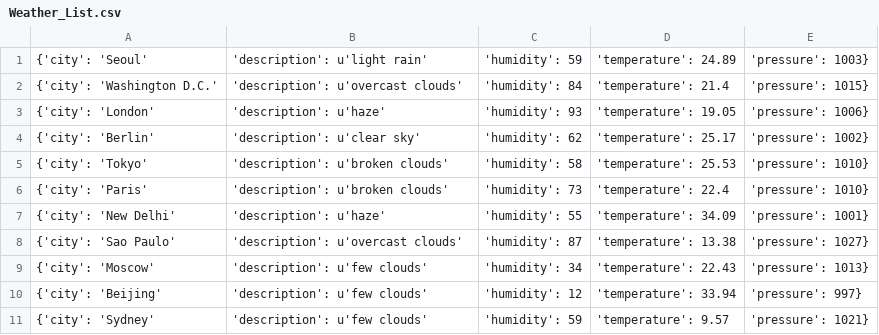
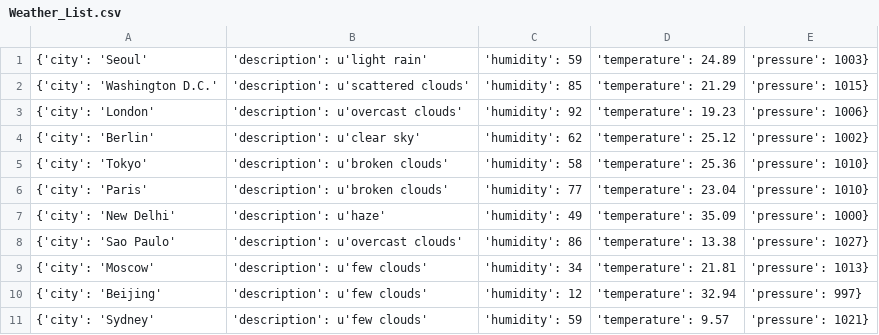
Before and after one commit to Alfie1996/Mega.github.io, a CSV file: Weather_List.csv, drawn as a sheet.

Commit message:
Auto commit at 2023-06-20 08:50:02.067998

```diff
--- a/Weather_List.csv
+++ b/Weather_List.csv
@@ -1,11 +1,11 @@
 {'city': 'Seoul', 'description': u'light rain', 'humidity': 59, 'temperature': 24.89, 'pressure': 1003}
-{'city': 'Washington D.C.', 'description': u'overcast clouds', 'humidity': 84, 'temperature': 21.4, 'pressure': 1015}
-{'city': 'London', 'description': u'haze', 'humidity': 93, 'temperature': 19.05, 'pressure': 1006}
-{'city': 'Berlin', 'description': u'clear sky', 'humidity': 62, 'temperature': 25.17, 'pressure': 1002}
-{'city': 'Tokyo', 'description': u'broken clouds', 'humidity': 58, 'temperature': 25.53, 'pressure': 1010}
-{'city': 'Paris', 'description': u'broken clouds', 'humidity': 73, 'temperature': 22.4, 'pressure': 1010}
-{'city': 'New Delhi', 'description': u'haze', 'humidity': 55, 'temperature': 34.09, 'pressure': 1001}
-{'city': 'Sao Paulo', 'description': u'overcast clouds', 'humidity': 87, 'temperature': 13.38, 'pressure': 1027}
-{'city': 'Moscow', 'description': u'few clouds', 'humidity': 34, 'temperature': 22.43, 'pressure': 1013}
-{'city': 'Beijing', 'description': u'few clouds', 'humidity': 12, 'temperature': 33.94, 'pressure': 997}
+{'city': 'Washington D.C.', 'description': u'scattered clouds', 'humidity': 85, 'temperature': 21.29, 'pressure': 1015}
+{'city': 'London', 'description': u'overcast clouds', 'humidity': 92, 'temperature': 19.23, 'pressure': 1006}
+{'city': 'Berlin', 'description': u'clear sky', 'humidity': 62, 'temperature': 25.12, 'pressure': 1002}
+{'city': 'Tokyo', 'description': u'broken clouds', 'humidity': 58, 'temperature': 25.36, 'pressure': 1010}
+{'city': 'Paris', 'description': u'broken clouds', 'humidity': 77, 'temperature': 23.04, 'pressure': 1010}
+{'city': 'New Delhi', 'description': u'haze', 'humidity': 49, 'temperature': 35.09, 'pressure': 1000}
+{'city': 'Sao Paulo', 'description': u'overcast clouds', 'humidity': 86, 'temperature': 13.38, 'pressure': 1027}
+{'city': 'Moscow', 'description': u'few clouds', 'humidity': 34, 'temperature': 21.81, 'pressure': 1013}
+{'city': 'Beijing', 'description': u'few clouds', 'humidity': 12, 'temperature': 32.94, 'pressure': 997}
 {'city': 'Sydney', 'description': u'few clouds', 'humidity': 59, 'temperature': 9.57, 'pressure': 1021}
```
